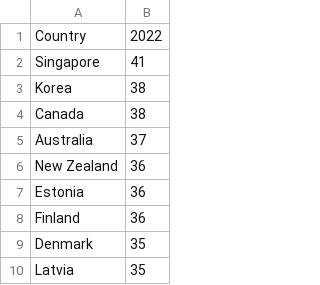
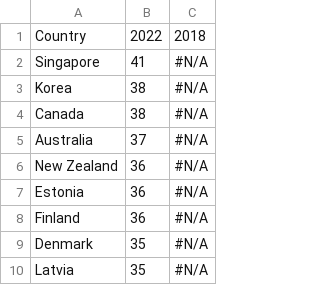
Before and after one commit to tienhoeh/pisa, a CSV file: PISA_Creative_Thinking_data.csv, drawn as a sheet; only a part is shown; the diff names each change by its address in the sheet, - before the commit and + after, or states it on an @@ line.

Commit message:
Add files via upload
PISA creative thinking data

```diff
--- a/PISA_Creative_Thinking_data.csv
+++ b/PISA_Creative_Thinking_data.csv
+column C, rows 1-10: 2018 | #N/A | #N/A | #N/A | #N/A | #N/A | #N/A | #N/A | #N/A | #N/A
```
